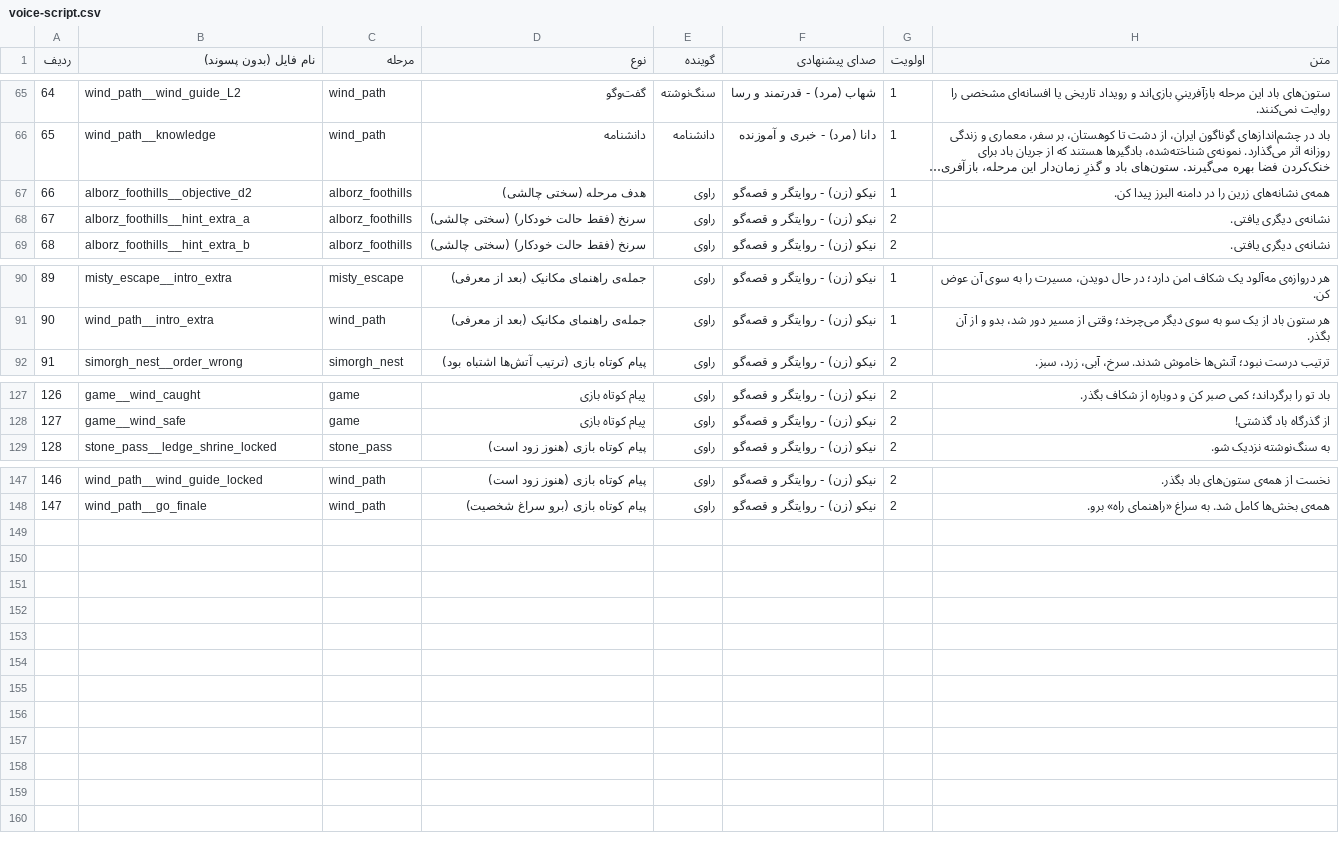
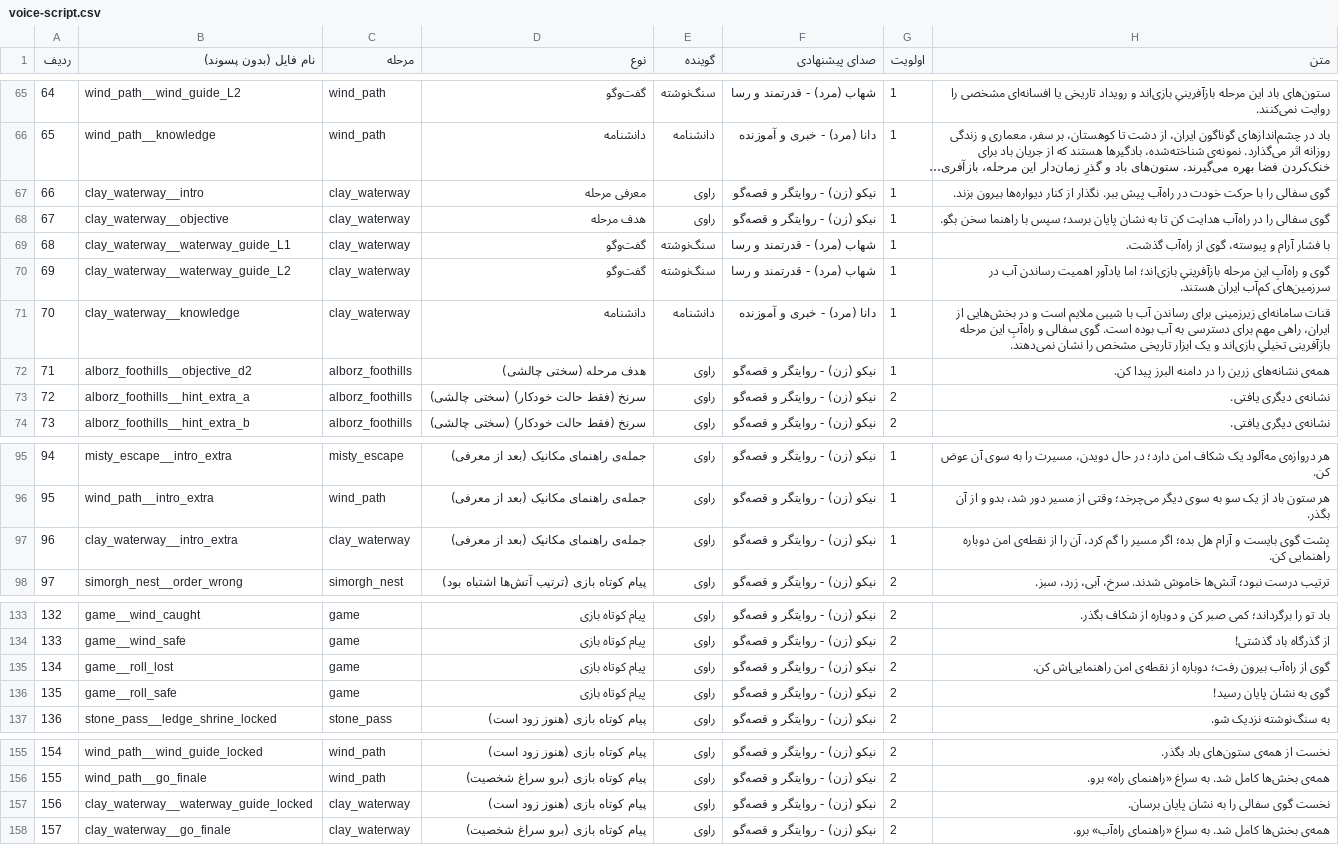
Before and after one commit to ghadirb/Iran-Heritage-World, a CSV file: documentation/voice-script.csv, drawn as a sheet; only a part is shown, gaps mark what is left out; long unchanged cells end in …; addresses are those after the commit; the diff names each change by its address in the sheet, - before the commit and + after, or states it on an @@ line.

Commit message:
Add physical clay waterway course
Symptom: the next chapter needed a fresh physical action while keeping Interact dialogue-only. Root cause: the level set lacked a controlled rolling-object challenge with recoverable failure. Fix: add a data-driven clay-ball RigidBody3D course, light guide rails, difficulty scaling, static ball recovery, and a physical finishability bot. Verified with Godot import, regenerated voice manifests, SELFTEST OK, and JUMPTEST OK.

```diff
--- a/documentation/voice-script.csv
+++ b/documentation/voice-script.csv
+row 67: 66 | clay_waterway__intro | clay_waterway | معرفی مرحله | راوی | نیکو (زن) - روایتگر و قصه‌گو | 1 | گوی سفالی را با حرکت خودت در راه‌آب پیش ببر. نگذار از کنار دیواره‌ها بیرون بزند.
+row 68: 67 | clay_waterway__objective | clay_waterway | هدف مرحله | راوی | نیکو (زن) - روایتگر و قصه‌گو | 1 | گوی سفالی را در راه‌آب هدایت کن تا به نشان پایان برسد؛ سپس با راهنما سخن بگو.
+row 69: 68 | clay_waterway__waterway_guide_L1 | clay_waterway | گفت‌وگو | سنگ‌نوشته | شهاب (مرد) - قدرتمند و رسا | 1 | با فشار آرام و پیوسته، گوی از راه‌آب گذشت.
+row 70: 69 | clay_waterway__waterway_guide_L2 | clay_waterway | گفت‌وگو | سنگ‌نوشته | شهاب (مرد) - قدرتمند و رسا | 1 | گوی و راه‌آبِ این مرحله بازآفرینیِ بازی‌اند؛ اما یادآور اهمیت رساندن آب در سرزمین‌های کم‌آب ایران هستند.
+row 71: 70 | clay_waterway__knowledge | clay_waterway | دانشنامه | دانشنامه | دانا (مرد) - خبری و آموزنده | 1 | قنات سامانه‌ای زیرزمینی برای رساندن آب با شیبی ملایم است و در بخش‌هایی از ایران، راهی مهم برای دسترسی به آب بوده است. گوی سفالی و راه‌آبِ این مرحله بازآفرینی تخیلیِ بازی‌اند و یک ابزار تاریخی مشخص را نشان نمی‌دهند.
@@ column A (ردیف) renumbered between rows 72 and 156 @@
+row 97: 96 | clay_waterway__intro_extra | clay_waterway | جمله‌ی راهنمای مکانیک (بعد از معرفی) | راوی | نیکو (زن) - روایتگر و قصه‌گو | 1 | پشت گوی بایست و آرام هل بده؛ اگر مسیر را گم کرد، آن را از نقطه‌ی امن دوباره راهنمایی کن.
+row 135: 134 | game__roll_lost | game | پیام کوتاه بازی | راوی | نیکو (زن) - روایتگر و قصه‌گو | 2 | گوی از راه‌آب بیرون رفت؛ دوباره از نقطه‌ی امن راهنمایی‌اش کن.
+row 136: 135 | game__roll_safe | game | پیام کوتاه بازی | راوی | نیکو (زن) - روایتگر و قصه‌گو | 2 | گوی به نشان پایان رسید!
+row 157: 156 | clay_waterway__waterway_guide_locked | clay_waterway | پیام کوتاه بازی (هنوز زود است) | راوی | نیکو (زن) - روایتگر و قصه‌گو | 2 | نخست گوی سفالی را به نشان پایان برسان.
+row 158: 157 | clay_waterway__go_finale | clay_waterway | پیام کوتاه بازی (برو سراغ شخصیت) | راوی | نیکو (زن) - روایتگر و قصه‌گو | 2 | همه‌ی بخش‌ها کامل شد. به سراغ «راهنمای راه‌آب» برو.
```
Also changed, not shown: documentation/voice-missing.csv, 11 other files.
